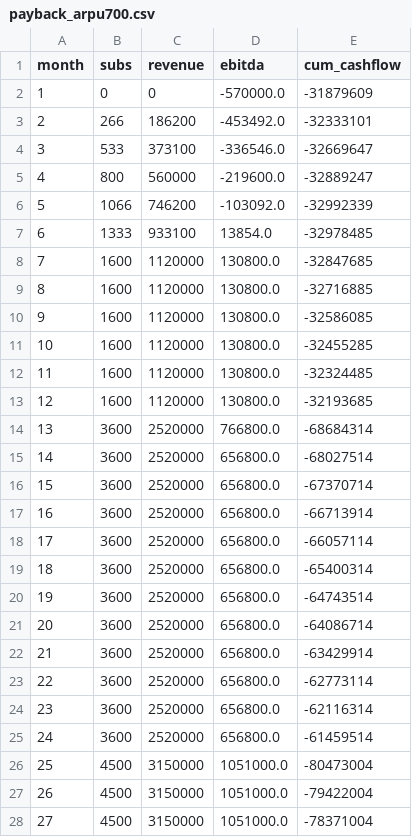
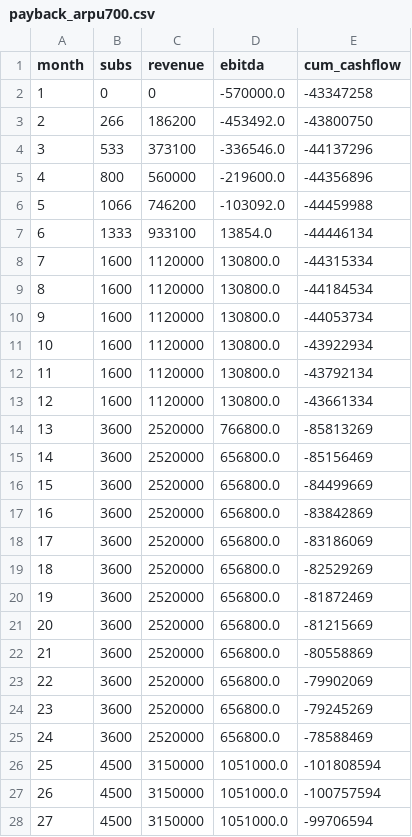
Before and after one commit to sahadev381/ISP-PLATFORM-AS, a CSV file: network-design/ftth/deliverables/payback_arpu700.csv, drawn as a sheet; only a part is shown; the diff covers the shown part only.

```diff
--- a/network-design/ftth/deliverables/payback_arpu700.csv
+++ b/network-design/ftth/deliverables/payback_arpu700.csv
@@ -1,28 +1,28 @@
 month,subs,revenue,ebitda,cum_cashflow
-1,0,0,-570000.0,-31879609
-2,266,186200,-453492.0,-32333101
-3,533,373100,-336546.0,-32669647
-4,800,560000,-219600.0,-32889247
-5,1066,746200,-103092.0,-32992339
-6,1333,933100,13854.0,-32978485
-7,1600,1120000,130800.0,-32847685
-8,1600,1120000,130800.0,-32716885
-9,1600,1120000,130800.0,-32586085
-10,1600,1120000,130800.0,-32455285
-11,1600,1120000,130800.0,-32324485
-12,1600,1120000,130800.0,-32193685
-13,3600,2520000,766800.0,-68684314
-14,3600,2520000,656800.0,-68027514
-15,3600,2520000,656800.0,-67370714
-16,3600,2520000,656800.0,-66713914
-17,3600,2520000,656800.0,-66057114
-18,3600,2520000,656800.0,-65400314
-19,3600,2520000,656800.0,-64743514
-20,3600,2520000,656800.0,-64086714
-21,3600,2520000,656800.0,-63429914
-22,3600,2520000,656800.0,-62773114
-23,3600,2520000,656800.0,-62116314
-24,3600,2520000,656800.0,-61459514
-25,4500,3150000,1051000.0,-80473004
-26,4500,3150000,1051000.0,-79422004
-27,4500,3150000,1051000.0,-78371004
+1,0,0,-570000.0,-43347258
+2,266,186200,-453492.0,-43800750
+3,533,373100,-336546.0,-44137296
+4,800,560000,-219600.0,-44356896
+5,1066,746200,-103092.0,-44459988
+6,1333,933100,13854.0,-44446134
+7,1600,1120000,130800.0,-44315334
+8,1600,1120000,130800.0,-44184534
+9,1600,1120000,130800.0,-44053734
+10,1600,1120000,130800.0,-43922934
+11,1600,1120000,130800.0,-43792134
+12,1600,1120000,130800.0,-43661334
+13,3600,2520000,766800.0,-85813269
+14,3600,2520000,656800.0,-85156469
+15,3600,2520000,656800.0,-84499669
+16,3600,2520000,656800.0,-83842869
+17,3600,2520000,656800.0,-83186069
+18,3600,2520000,656800.0,-82529269
+19,3600,2520000,656800.0,-81872469
+20,3600,2520000,656800.0,-81215669
+21,3600,2520000,656800.0,-80558869
+22,3600,2520000,656800.0,-79902069
+23,3600,2520000,656800.0,-79245269
+24,3600,2520000,656800.0,-78588469
+25,4500,3150000,1051000.0,-101808594
+26,4500,3150000,1051000.0,-100757594
+27,4500,3150000,1051000.0,-99706594
```
Also changed, not shown: 33 edited cells elsewhere in this file, network-design/ftth/deliverables/fiber_segments.csv, network-design/ftth/deliverables/payback_arpu1100.csv, 14 other files.
